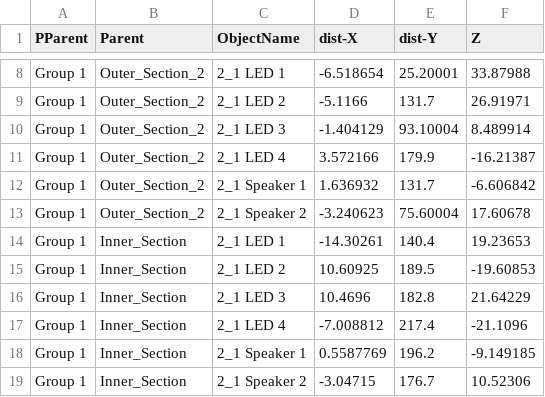
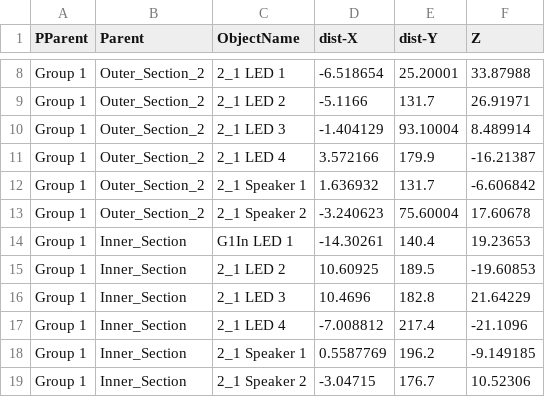
Before and after one commit to gutosantos82/The-Mind-at-Work-Unity, a CSV file: cable_lengths.csv, drawn as a sheet; only a part is shown, gaps mark what is left out.

```diff
--- a/cable_lengths.csv
+++ b/cable_lengths.csv
@@ -13,3 +13,3 @@ Group 1,Outer_Section_2,2_1 Speaker 1,1.636932,131.7,-6.606842
 Group 1,Outer_Section_2,2_1 Speaker 2,-3.240623,75.60004,17.60678
-Group 1,Inner_Section,2_1 LED 1,-14.30261,140.4,19.23653
+Group 1,Inner_Section,G1In LED 1,-14.30261,140.4,19.23653
 Group 1,Inner_Section,2_1 LED 2,10.60925,189.5,-19.60853
```
Also changed, not shown: hardware_setup_xyz.csv, 5 other files.
